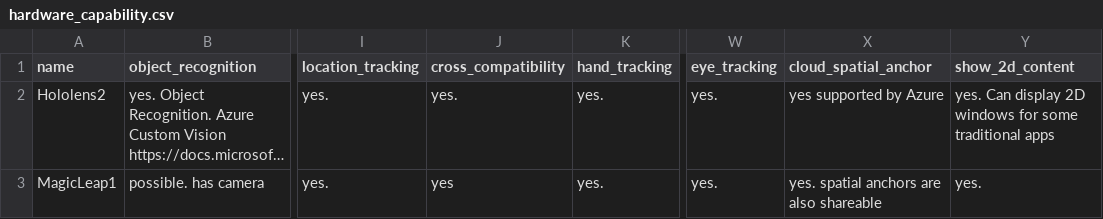
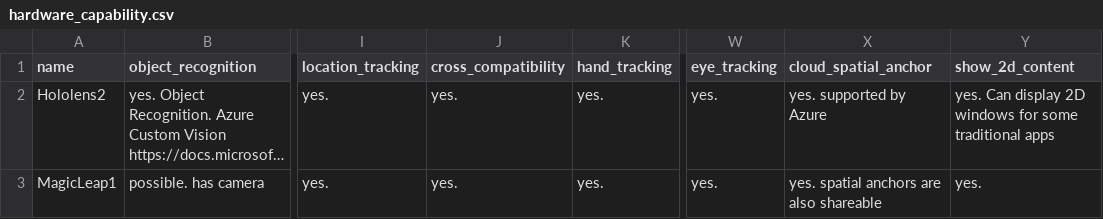
Before and after one commit to UIUC-DDDG-AR/data, a CSV file: csv/hardware_capability.csv, drawn as a sheet; only a part is shown, gaps mark what is left out; long unchanged cells end in …; the diff covers the shown part only; the diff names each change by its address in the sheet, - before the commit and + after, or states it on an @@ line.

```diff
--- a/csv/hardware_capability.csv
+++ b/csv/hardware_capability.csv
-X2 (cloud_spatial_anchor): yes supported by Azure
+X2 (cloud_spatial_anchor): yes. supported by Azure
-J3 (cross_compatibility): yes
+J3 (cross_compatibility): yes.
```
Also changed, not shown: 6 edited cells elsewhere in this file, csv/capability.csv, csv/hardware_information.csv, 7 other files.
